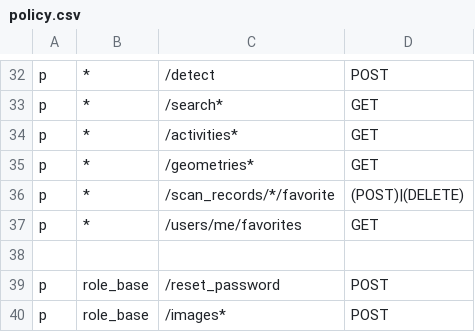
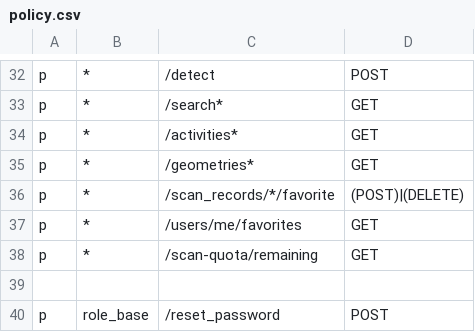
Before and after one commit to ottozrq/museummaster, a CSV file: backend/utils/rbac/policy.csv, drawn as a sheet; only a part is shown, gaps mark what is left out; the shorter side is filled out with more unchanged rows; the diff names each change by its address in the sheet, - before the commit and + after, or states it on an @@ line.

Commit message:
feat: user scan limitation

```diff
--- a/backend/utils/rbac/policy.csv
+++ b/backend/utils/rbac/policy.csv
+row 38: p | * | /scan-quota/remaining | GET
```
Also changed, not shown: 12 other files.
